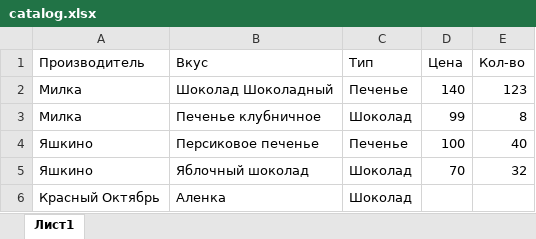
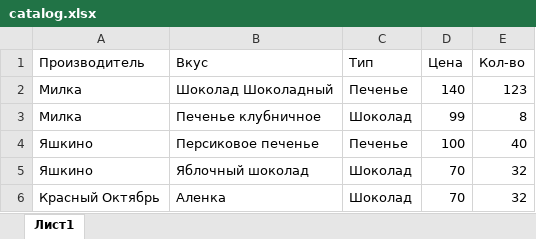
Before and after one commit to ewokasi/Modules-for-online-shop, an Excel workbook: kursovayaOP/databases/catalog.xlsx, sheet Лист1, drawn as a sheet; values as stored, in another font and other column widths than the file's, no borders; the diff names each change by its address in the sheet, - before the commit and + after, or states it on an @@ line.

Commit message:
29.10.22

```diff
--- a/kursovayaOP/databases/catalog.xlsx (sheet Лист1)
+++ b/kursovayaOP/databases/catalog.xlsx (sheet Лист1)
-D6 (Цена): (empty)
+D6 (Цена): 70
-E6 (Кол-во): (empty)
+E6 (Кол-во): 32
```
